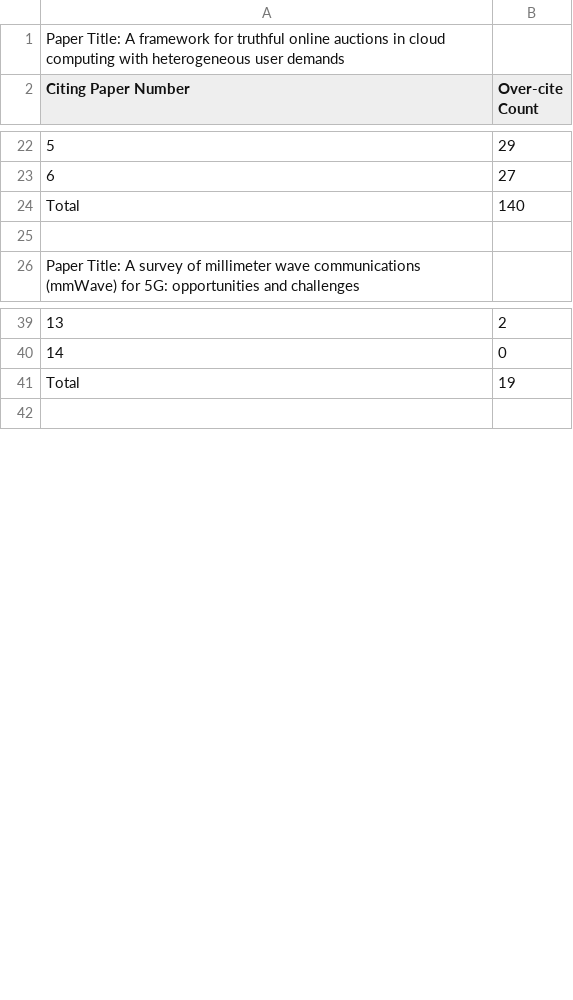
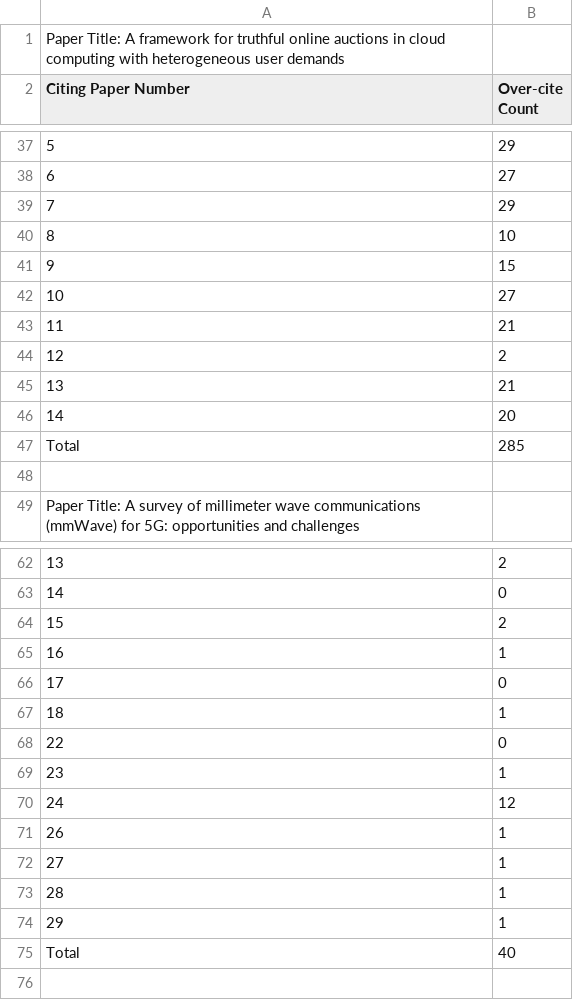
Before and after one commit to AnkaiJie/Academic-Fraud-Detector, a CSV file: vas_most_recent_overcites.csv, drawn as a sheet; only a part is shown, gaps mark what is left out; addresses are those after the commit; the diff covers the shown part only; the diff names each change by its address in the sheet, - before the commit and + after, or states it on an @@ line.

```diff
--- a/vas_most_recent_overcites.csv
+++ b/vas_most_recent_overcites.csv
+row 39: 7 | 29
+row 40: 8 | 10
+row 41: 9 | 15
+row 42: 10 | 27
+row 43: 11 | 21
+row 44: 12 | 2
+row 45: 13 | 21
+row 46: 14 | 20
-B47 (Over-cite Count): 140
+B47 (Over-cite Count): 285
+row 64: 15 | 2
+row 65: 16 | 1
+row 66: 17 | 0
+row 67: 18 | 1
+row 68: 22 | 0
+row 69: 23 | 1
+row 70: 24 | 12
+row 71: 26 | 1
+row 72: 27 | 1
+row 73: 28 | 1
+row 74: 29 | 1
-B75 (Over-cite Count): 19
+B75 (Over-cite Count): 40
```
Also changed, not shown: 21 added rows, 16 removed rows and 7 edited cells elsewhere in this file, 5 other files.
